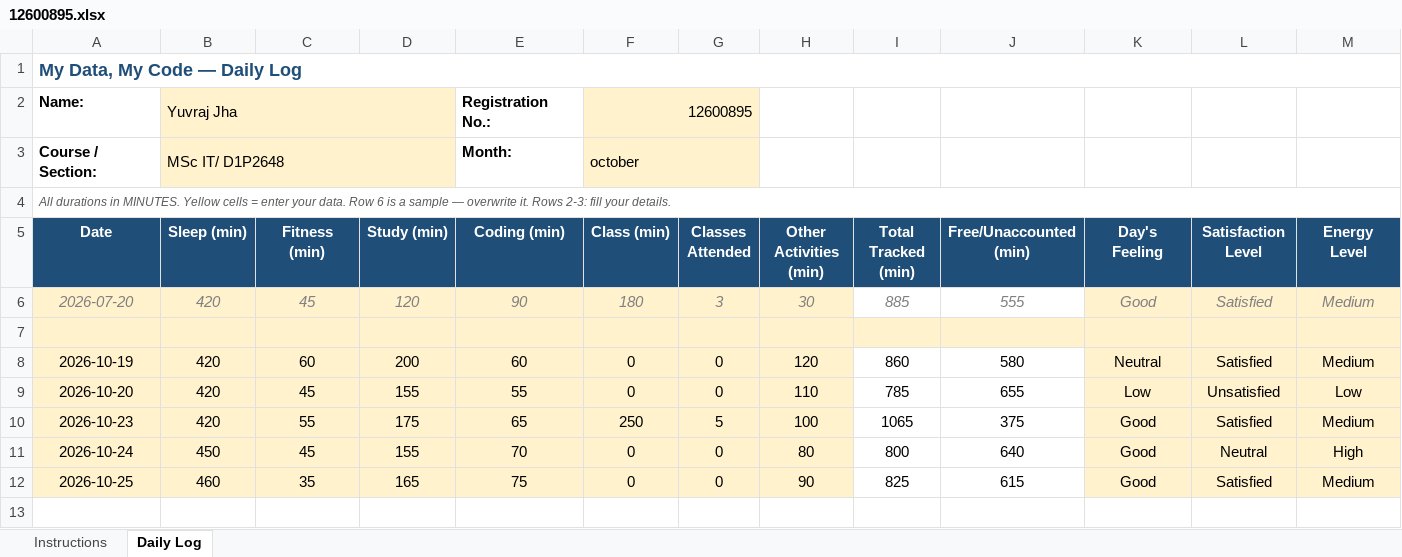
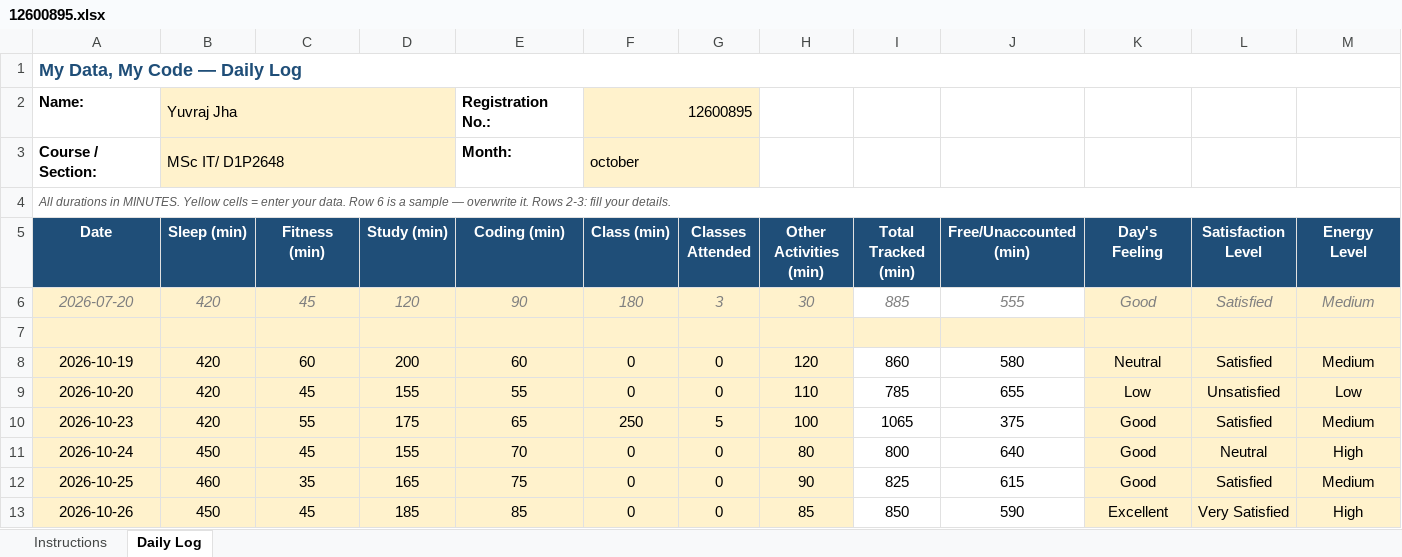
Before and after one commit to jhayuvraj264-a11y/776, an Excel workbook: 12600895.xlsx, sheet Daily Log, drawn as a sheet; only a part is shown; values as stored, in another font and other column widths than the file's, no borders; conditional formats not drawn; rows hold the shown columns only; the diff names each change by its address in the sheet, - before the commit and + after, or states it on an @@ line.

Commit message:
update on oct26

```diff
--- a/12600895.xlsx (sheet Daily Log)
+++ b/12600895.xlsx (sheet Daily Log)
+row 13: 2026-10-26 | 450 | 45 | 185 | 85 | 0 | 0 | 85 | 850 | 590 | Excellent | Very Satisfied | High
```
